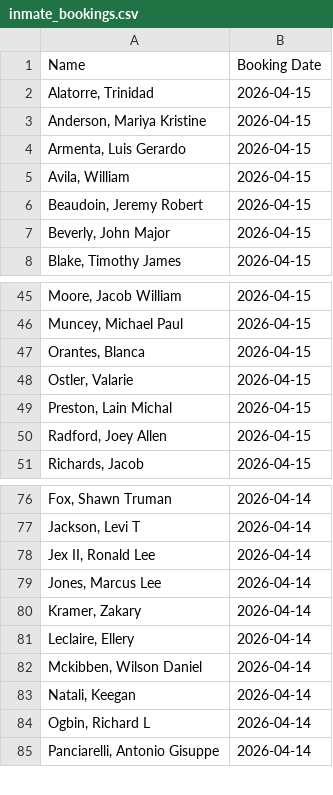
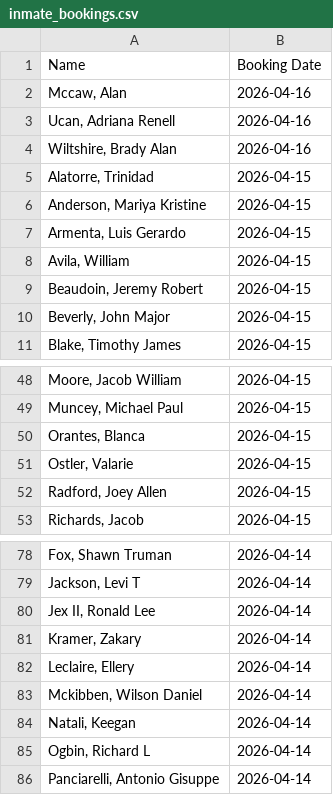
Before and after one commit to NguyenDa18/Portland-Jail-Data-Crawler, a CSV file: csvs/inmate_bookings.csv, drawn as a sheet; only a part is shown, gaps mark what is left out.

```diff
--- a/csvs/inmate_bookings.csv
+++ b/csvs/inmate_bookings.csv
@@ -1,2 +1,5 @@
 Name,Booking Date
+"Mccaw, Alan ",2026-04-16
+"Ucan, Adriana Renell",2026-04-16
+"Wiltshire, Brady Alan",2026-04-16
 "Alatorre, Trinidad ",2026-04-15
@@ -48,3 +51,2 @@ Name,Booking Date
 "Ostler, Valarie ",2026-04-15
-"Preston, Lain Michal",2026-04-15
 "Radford, Joey Allen",2026-04-15
@@ -78,3 +80,2 @@ Name,Booking Date
 "Jex II, Ronald Lee",2026-04-14
-"Jones, Marcus Lee",2026-04-14
 "Kramer, Zakary ",2026-04-14
```
Also changed, not shown: csvs/inmate_charges.csv, csvs/inmate_details.csv.
